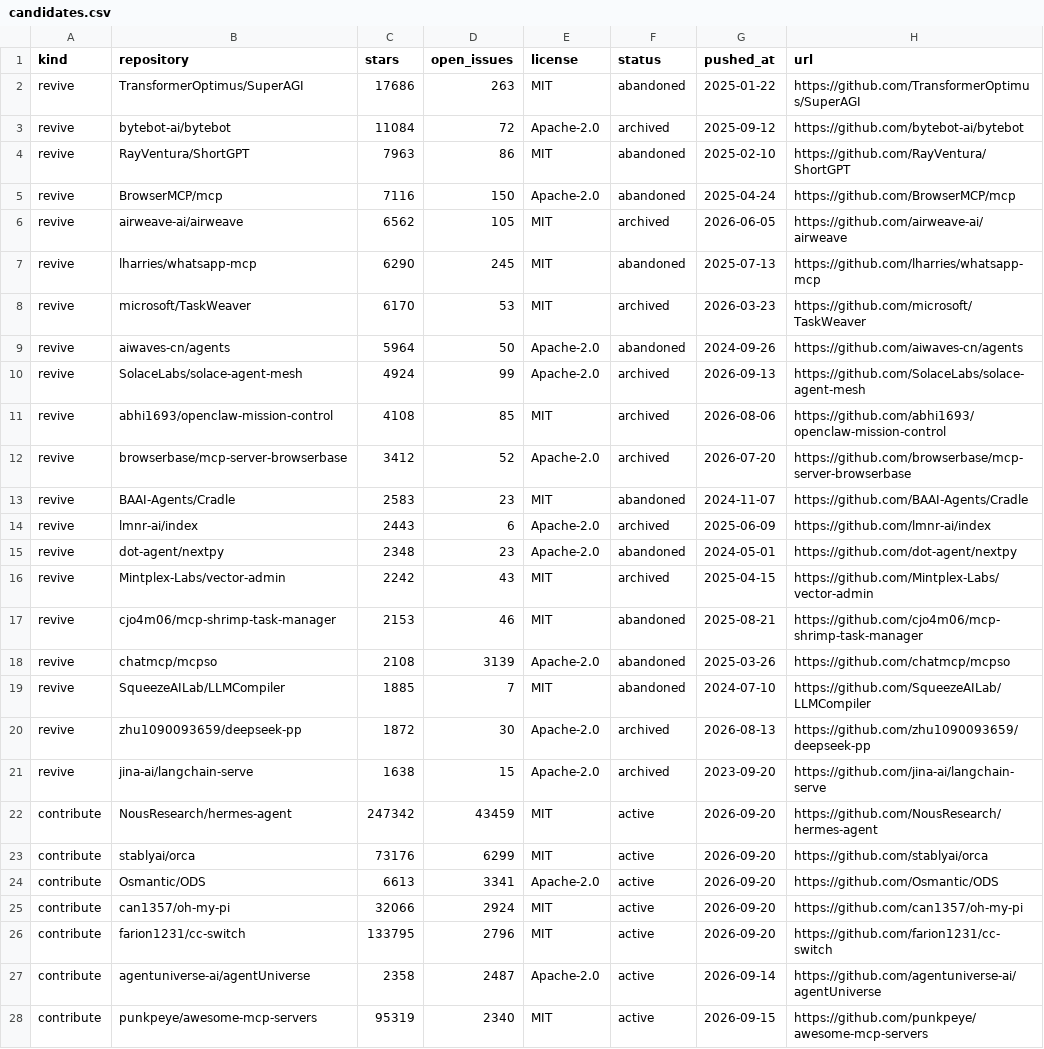
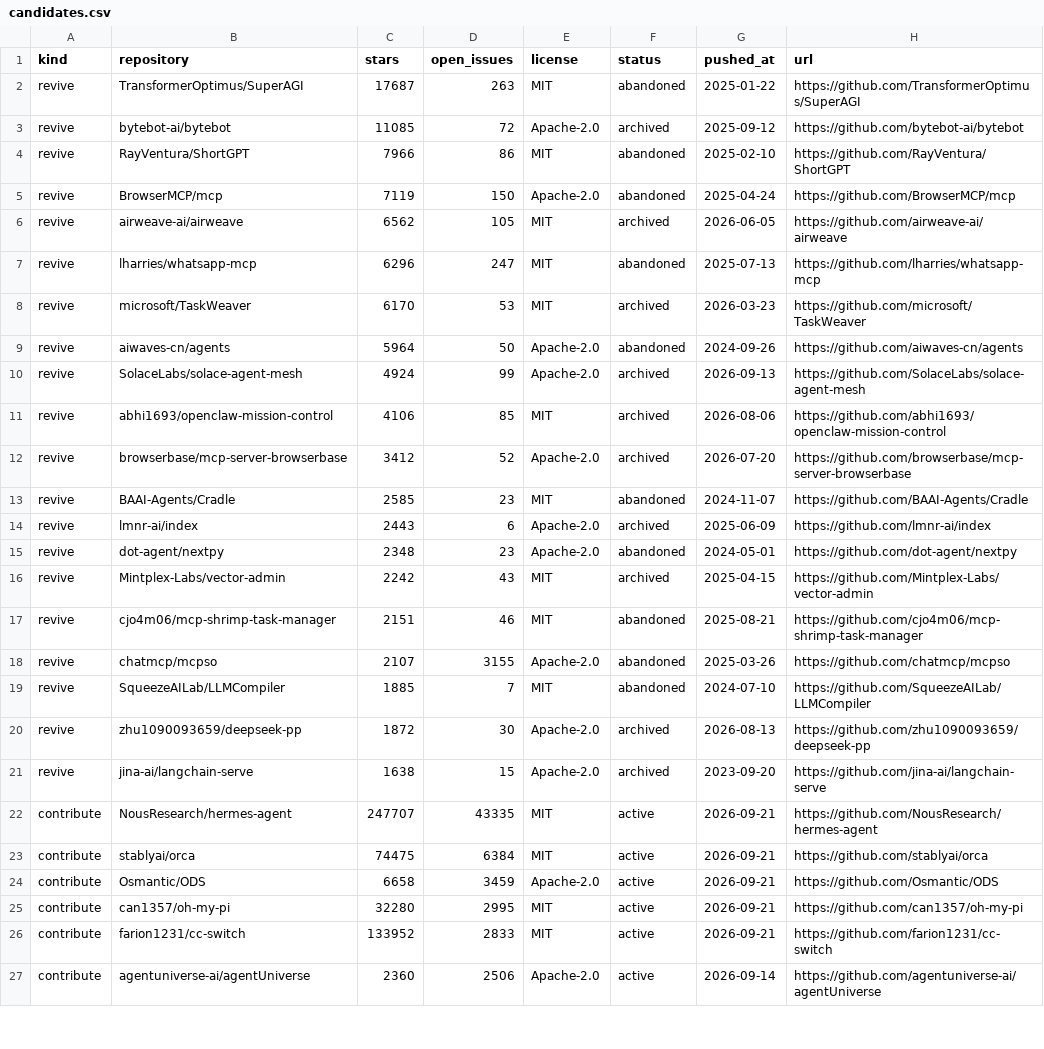
Before and after one commit to Keremozdemirra/agent-vitals, a CSV file: data/candidates.csv, drawn as a sheet; only a part is shown; the diff covers the shown part only.

```diff
--- a/data/candidates.csv
+++ b/data/candidates.csv
@@ -1,8 +1,8 @@
 kind,repository,stars,open_issues,license,status,pushed_at,url
-revive,TransformerOptimus/SuperAGI,17686,263,MIT,abandoned,2025-01-22,https://github.com/TransformerOptimus/SuperAGI
-revive,bytebot-ai/bytebot,11084,72,Apache-2.0,archived,2025-09-12,https://github.com/bytebot-ai/bytebot
-revive,RayVentura/ShortGPT,7963,86,MIT,abandoned,2025-02-10,https://github.com/RayVentura/ShortGPT
-revive,BrowserMCP/mcp,7116,150,Apache-2.0,abandoned,2025-04-24,https://github.com/BrowserMCP/mcp
+revive,TransformerOptimus/SuperAGI,17687,263,MIT,abandoned,2025-01-22,https://github.com/TransformerOptimus/SuperAGI
+revive,bytebot-ai/bytebot,11085,72,Apache-2.0,archived,2025-09-12,https://github.com/bytebot-ai/bytebot
+revive,RayVentura/ShortGPT,7966,86,MIT,abandoned,2025-02-10,https://github.com/RayVentura/ShortGPT
+revive,BrowserMCP/mcp,7119,150,Apache-2.0,abandoned,2025-04-24,https://github.com/BrowserMCP/mcp
 revive,airweave-ai/airweave,6562,105,MIT,archived,2026-06-05,https://github.com/airweave-ai/airweave
-revive,lharries/whatsapp-mcp,6290,245,MIT,abandoned,2025-07-13,https://github.com/lharries/whatsapp-mcp
+revive,lharries/whatsapp-mcp,6296,247,MIT,abandoned,2025-07-13,https://github.com/lharries/whatsapp-mcp
 revive,microsoft/TaskWeaver,6170,53,MIT,archived,2026-03-23,https://github.com/microsoft/TaskWeaver
@@ -10,5 +10,5 @@ revive,aiwaves-cn/agents,5964,50,Apache-2.0,abandoned,2024-09-26,https://github.
 revive,SolaceLabs/solace-agent-mesh,4924,99,Apache-2.0,archived,2026-09-13,https://github.com/SolaceLabs/solace-agent-mesh
-revive,abhi1693/openclaw-mission-control,4108,85,MIT,archived,2026-08-06,https://github.com/abhi1693/openclaw-mission-control
+revive,abhi1693/openclaw-mission-control,4106,85,MIT,archived,2026-08-06,https://github.com/abhi1693/openclaw-mission-control
 revive,browserbase/mcp-server-browserbase,3412,52,Apache-2.0,archived,2026-07-20,https://github.com/browserbase/mcp-server-browserbase
-revive,BAAI-Agents/Cradle,2583,23,MIT,abandoned,2024-11-07,https://github.com/BAAI-Agents/Cradle
+revive,BAAI-Agents/Cradle,2585,23,MIT,abandoned,2024-11-07,https://github.com/BAAI-Agents/Cradle
 revive,lmnr-ai/index,2443,6,Apache-2.0,archived,2025-06-09,https://github.com/lmnr-ai/index
@@ -16,4 +16,4 @@ revive,dot-agent/nextpy,2348,23,Apache-2.0,abandoned,2024-05-01,https://github.c
 revive,Mintplex-Labs/vector-admin,2242,43,MIT,archived,2025-04-15,https://github.com/Mintplex-Labs/vector-admin
-revive,cjo4m06/mcp-shrimp-task-manager,2153,46,MIT,abandoned,2025-08-21,https://github.com/cjo4m06/mcp-shrimp-task-manager
-revive,chatmcp/mcpso,2108,3139,Apache-2.0,abandoned,2025-03-26,https://github.com/chatmcp/mcpso
+revive,cjo4m06/mcp-shrimp-task-manager,2151,46,MIT,abandoned,2025-08-21,https://github.com/cjo4m06/mcp-shrimp-task-manager
+revive,chatmcp/mcpso,2107,3155,Apache-2.0,abandoned,2025-03-26,https://github.com/chatmcp/mcpso
 revive,SqueezeAILab/LLMCompiler,1885,7,MIT,abandoned,2024-07-10,https://github.com/SqueezeAILab/LLMCompiler
@@ -21,8 +21,7 @@ revive,zhu1090093659/deepseek-pp,1872,30,Apache-2.0,archived,2026-08-13,https://
 revive,jina-ai/langchain-serve,1638,15,Apache-2.0,archived,2023-09-20,https://github.com/jina-ai/langchain-serve
-contribute,NousResearch/hermes-agent,247342,43459,MIT,active,2026-09-20,https://github.com/NousResearch/hermes-agent
-contribute,stablyai/orca,73176,6299,MIT,active,2026-09-20,https://github.com/stablyai/orca
-contribute,Osmantic/ODS,6613,3341,Apache-2.0,active,2026-09-20,https://github.com/Osmantic/ODS
-contribute,can1357/oh-my-pi,32066,2924,MIT,active,2026-09-20,https://github.com/can1357/oh-my-pi
-contribute,farion1231/cc-switch,133795,2796,MIT,active,2026-09-20,https://github.com/farion1231/cc-switch
-contribute,agentuniverse-ai/agentUniverse,2358,2487,Apache-2.0,active,2026-09-14,https://github.com/agentuniverse-ai/agentUniverse
-contribute,punkpeye/awesome-mcp-servers,95319,2340,MIT,active,2026-09-15,https://github.com/punkpeye/awesome-mcp-servers
+contribute,NousResearch/hermes-agent,247707,43335,MIT,active,2026-09-21,https://github.com/NousResearch/hermes-agent
+contribute,stablyai/orca,74475,6384,MIT,active,2026-09-21,https://github.com/stablyai/orca
+contribute,Osmantic/ODS,6658,3459,Apache-2.0,active,2026-09-21,https://github.com/Osmantic/ODS
+contribute,can1357/oh-my-pi,32280,2995,MIT,active,2026-09-21,https://github.com/can1357/oh-my-pi
+contribute,farion1231/cc-switch,133952,2833,MIT,active,2026-09-21,https://github.com/farion1231/cc-switch
+contribute,agentuniverse-ai/agentUniverse,2360,2506,Apache-2.0,active,2026-09-14,https://github.com/agentuniverse-ai/agentUniverse
```
Also changed, not shown: 3 added rows, 2 removed rows and 30 edited cells elsewhere in this file, data/history.csv, 5 other files.
